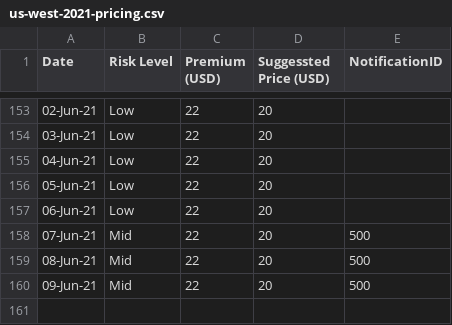
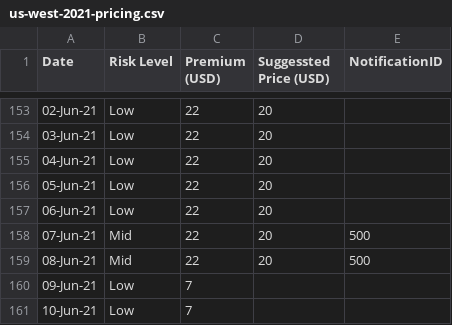
Before and after one commit to earling/us-west, a CSV file: us-west-2021-pricing.csv, drawn as a sheet; only a part is shown, gaps mark what is left out.

Commit message:
10-Jun-21,Low,7,,

```diff
--- a/us-west-2021-pricing.csv
+++ b/us-west-2021-pricing.csv
@@ -159,2 +159,3 @@ Date,Risk Level,Premium (USD),Suggessted Price (USD),NotificationID
 08-Jun-21,Mid,22,20,500
-09-Jun-21,Mid,22,20,500
+09-Jun-21,Low,7,,
+10-Jun-21,Low,7,,
```
